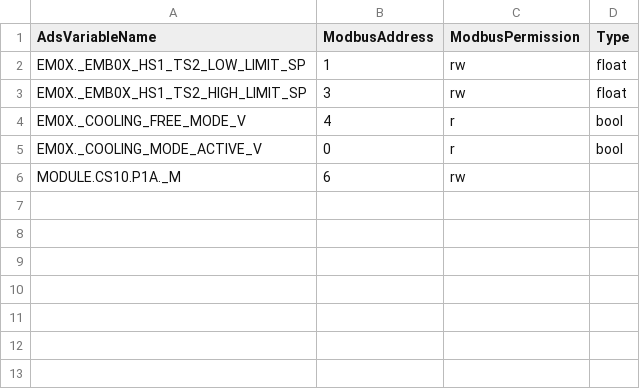
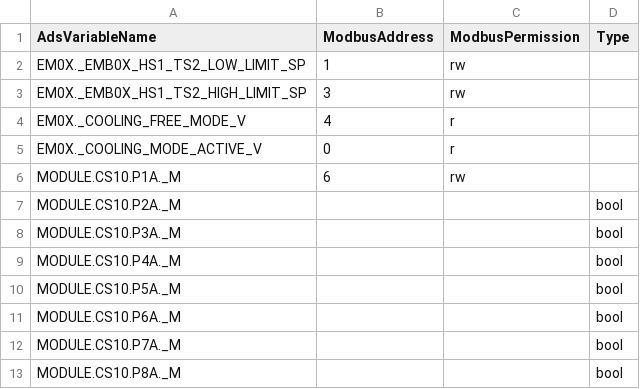
Before and after one commit to Ottowski/MergeTextListCsv, a CSV file: MergeTextListCsv/MergeTextListCsv/bin/Debug/net8.0/trying-to-be-perfect-combined-List.csv, drawn as a sheet.

```diff
--- a/MergeTextListCsv/MergeTextListCsv/bin/Debug/net8.0/trying-to-be-perfect-combined-List.csv
+++ b/MergeTextListCsv/MergeTextListCsv/bin/Debug/net8.0/trying-to-be-perfect-combined-List.csv
@@ -1,6 +1,13 @@
 AdsVariableName,ModbusAddress,ModbusPermission,Type
-EM0X._EMB0X_HS1_TS2_LOW_LIMIT_SP,1,rw,float
-EM0X._EMB0X_HS1_TS2_HIGH_LIMIT_SP,3,rw,float
-EM0X._COOLING_FREE_MODE_V,4,r,bool
-EM0X._COOLING_MODE_ACTIVE_V,0,r,bool
+EM0X._EMB0X_HS1_TS2_LOW_LIMIT_SP,1,rw,
+EM0X._EMB0X_HS1_TS2_HIGH_LIMIT_SP,3,rw,
+EM0X._COOLING_FREE_MODE_V,4,r,
+EM0X._COOLING_MODE_ACTIVE_V,0,r,
 MODULE.CS10.P1A._M,6,rw,
+MODULE.CS10.P2A._M,,," bool"
+MODULE.CS10.P3A._M,,," bool"
+MODULE.CS10.P4A._M,,," bool"
+MODULE.CS10.P5A._M,,," bool"
+MODULE.CS10.P6A._M,,," bool"
+MODULE.CS10.P7A._M,,," bool"
+MODULE.CS10.P8A._M,,," bool"
```
Also changed, not shown: 12 other files.
